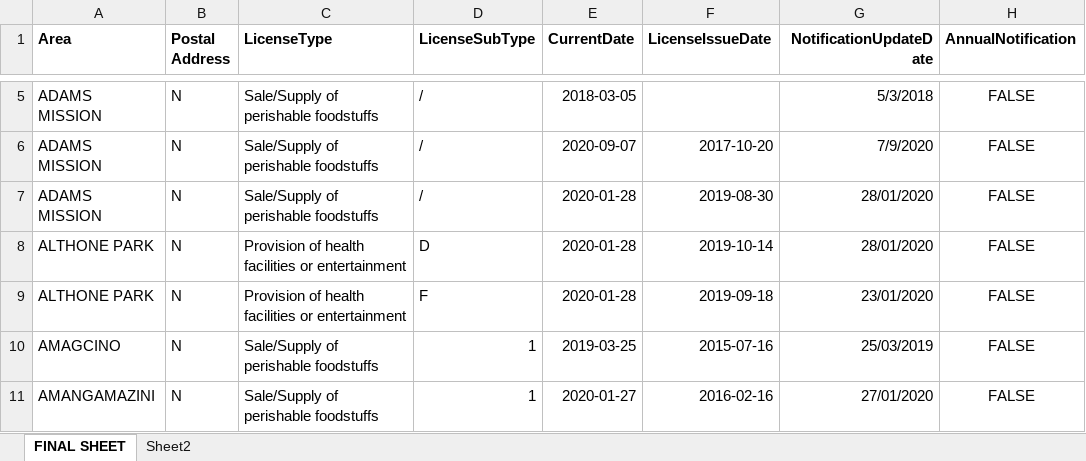
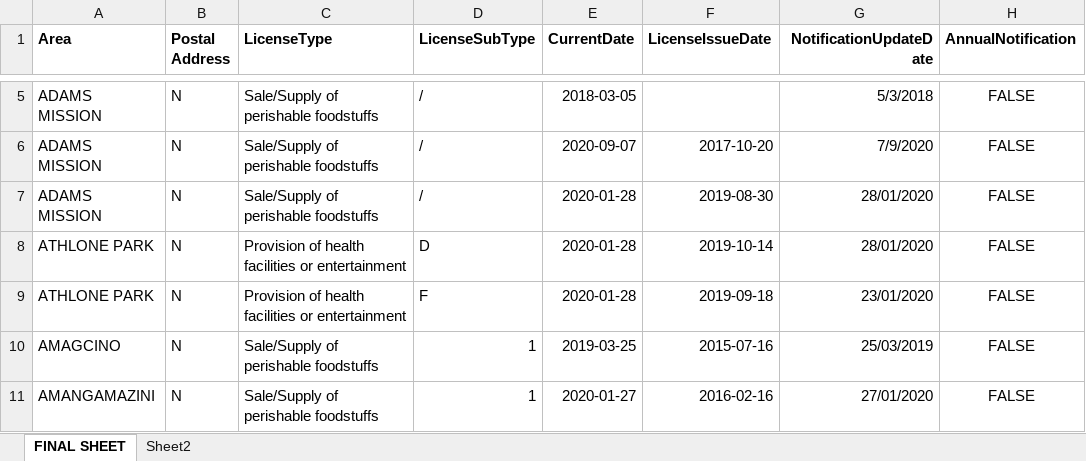
Before and after one commit to twr20/DEDurban, an Excel workbook: DURBAN BUSINESS FINAL ONLY GOOD SHEET.xlsx, sheet FINAL SHEET, drawn as a sheet; only a part is shown, gaps mark what is left out; values as stored, in another font and other column widths than the file's, no borders; the diff names each change by its address in the sheet, - before the commit and + after, or states it on an @@ line.

Commit message:
hopefully final

```diff
--- a/DURBAN BUSINESS FINAL ONLY GOOD SHEET.xlsx (sheet FINAL SHEET)
+++ b/DURBAN BUSINESS FINAL ONLY GOOD SHEET.xlsx (sheet FINAL SHEET)
-A8:A9 (Area): ALTHONE PARK
+A8:A9 (Area): ATHLONE PARK
```
